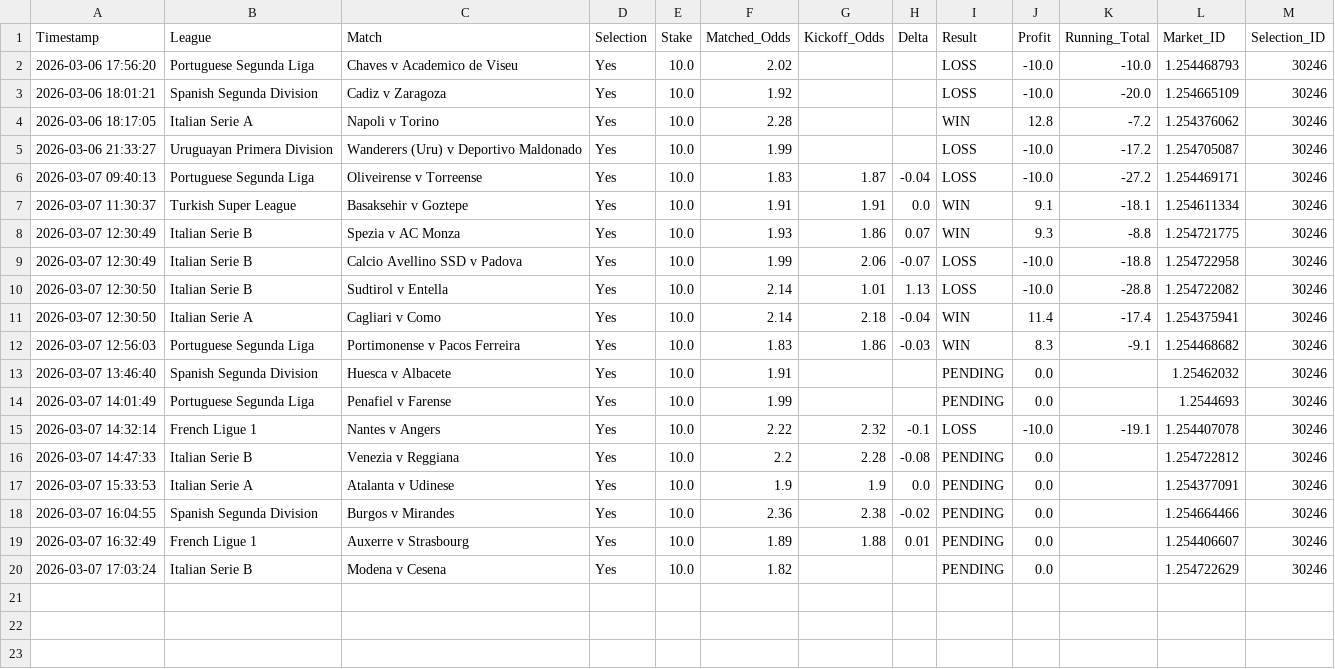
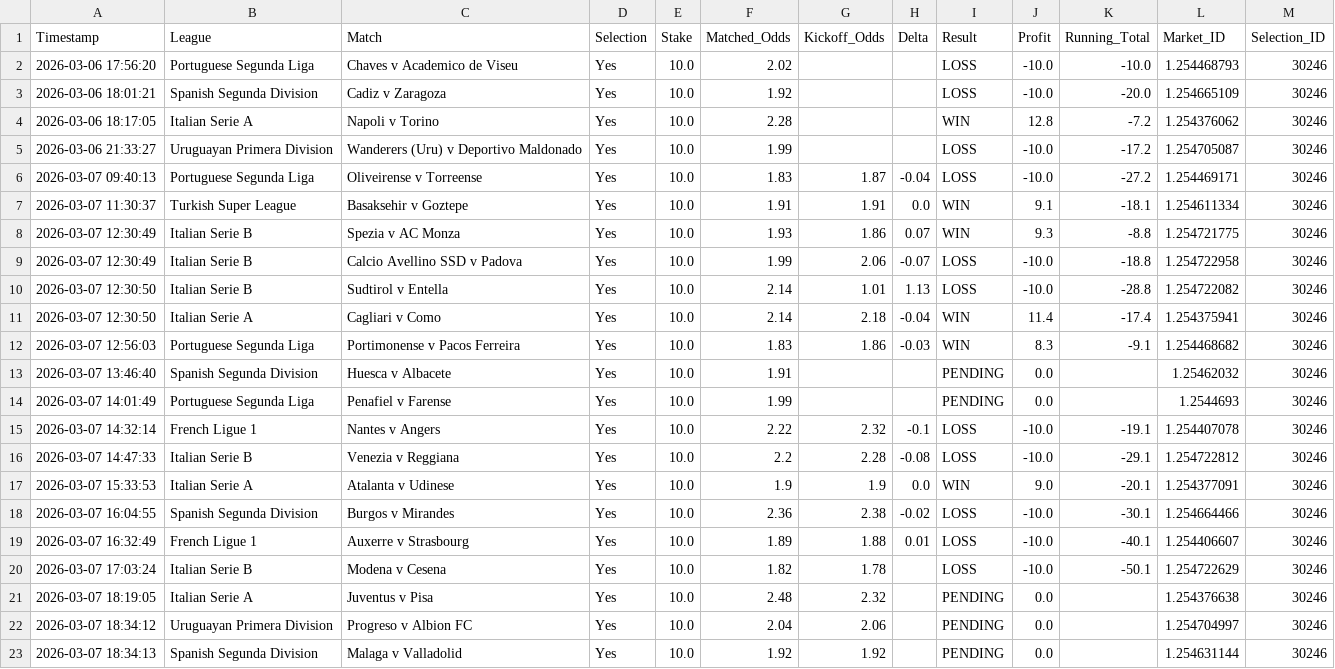
Before and after one commit to gus-fps/Betfair, a CSV file: paper_trading_ledger_btts.csv, drawn as a sheet.

Commit message:
Add BTTS No ledger and update live ledger data

```diff
--- a/paper_trading_ledger_btts.csv
+++ b/paper_trading_ledger_btts.csv
@@ -15,6 +15,9 @@ Timestamp,League,Match,Selection,Stake,Matched_Odds,Kickoff_Odds,Delta,Result,Pr
 2026-03-07 14:32:14,French Ligue 1,Nantes v Angers,Yes,10.0,2.22,2.32,-0.1,LOSS,-10.0,-19.1,1.254407078,30246
-2026-03-07 14:47:33,Italian Serie B,Venezia v Reggiana,Yes,10.0,2.2,2.28,-0.08,PENDING,0.0,,1.254722812,30246
-2026-03-07 15:33:53,Italian Serie A,Atalanta v Udinese,Yes,10.0,1.9,1.9,0.0,PENDING,0.0,,1.254377091,30246
-2026-03-07 16:04:55,Spanish Segunda Division,Burgos v Mirandes,Yes,10.0,2.36,2.38,-0.02,PENDING,0.0,,1.254664466,30246
-2026-03-07 16:32:49,French Ligue 1,Auxerre v Strasbourg,Yes,10.0,1.89,1.88,0.01,PENDING,0.0,,1.254406607,30246
-2026-03-07 17:03:24,Italian Serie B,Modena v Cesena,Yes,10.0,1.82,,,PENDING,0.0,,1.254722629,30246
+2026-03-07 14:47:33,Italian Serie B,Venezia v Reggiana,Yes,10.0,2.2,2.28,-0.08,LOSS,-10.0,-29.1,1.254722812,30246
+2026-03-07 15:33:53,Italian Serie A,Atalanta v Udinese,Yes,10.0,1.9,1.9,0.0,WIN,9.0,-20.1,1.254377091,30246
+2026-03-07 16:04:55,Spanish Segunda Division,Burgos v Mirandes,Yes,10.0,2.36,2.38,-0.02,LOSS,-10.0,-30.1,1.254664466,30246
+2026-03-07 16:32:49,French Ligue 1,Auxerre v Strasbourg,Yes,10.0,1.89,1.88,0.01,LOSS,-10.0,-40.1,1.254406607,30246
+2026-03-07 17:03:24,Italian Serie B,Modena v Cesena,Yes,10.0,1.82,1.78,,LOSS,-10.0,-50.1,1.254722629,30246
+2026-03-07 18:19:05,Italian Serie A,Juventus v Pisa,Yes,10.0,2.48,2.32,,PENDING,0.0,,1.254376638,30246
+2026-03-07 18:34:12,Uruguayan Primera Division,Progreso v Albion FC,Yes,10.0,2.04,2.06,,PENDING,0.0,,1.254704997,30246
+2026-03-07 18:34:13,Spanish Segunda Division,Malaga v Valladolid,Yes,10.0,1.92,1.92,,PENDING,0.0,,1.254631144,30246
```
Also changed, not shown: paper_trading_ledger_ltd.csv, paper_trading_ledger_o15ht.csv, 1 other file.
